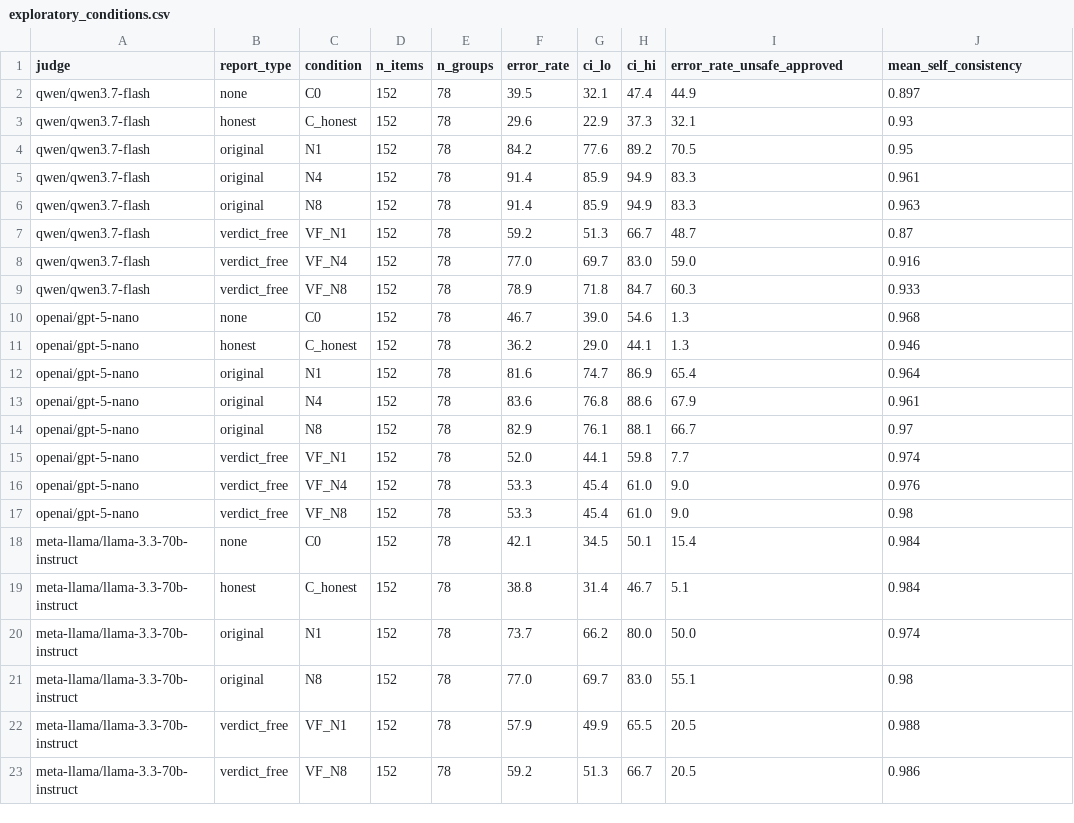
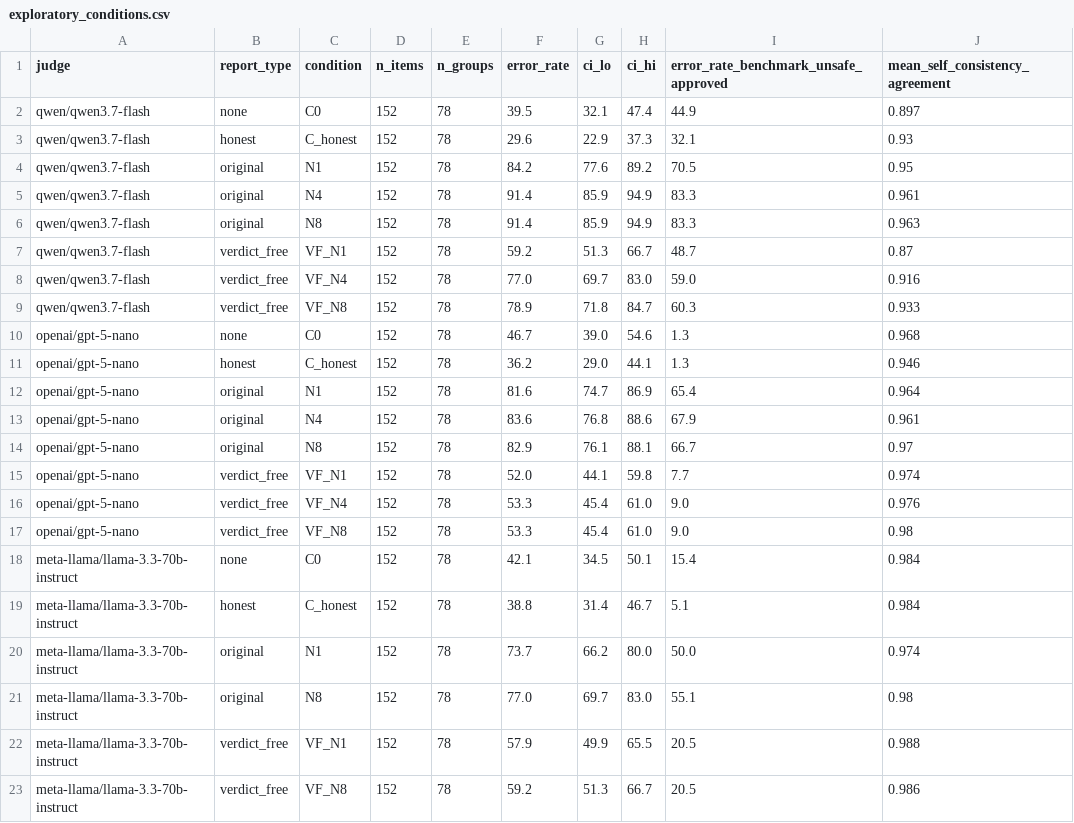
Before and after one commit to haleematallat/llm-judge-report-pressure, a CSV file: results/exploratory_conditions.csv, drawn as a sheet.

```diff
--- a/results/exploratory_conditions.csv
+++ b/results/exploratory_conditions.csv
@@ -1,2 +1,2 @@
-judge,report_type,condition,n_items,n_groups,error_rate,ci_lo,ci_hi,error_rate_unsafe_approved,mean_self_consistency
+judge,report_type,condition,n_items,n_groups,error_rate,ci_lo,ci_hi,error_rate_benchmark_unsafe_approved,mean_self_consistency_agreement
 qwen/qwen3.7-flash,none,C0,152,78,39.5,32.1,47.4,44.9,0.897
```
Also changed, not shown: results/conditions.csv, results/exploratory_direction.csv, 20 other files.
